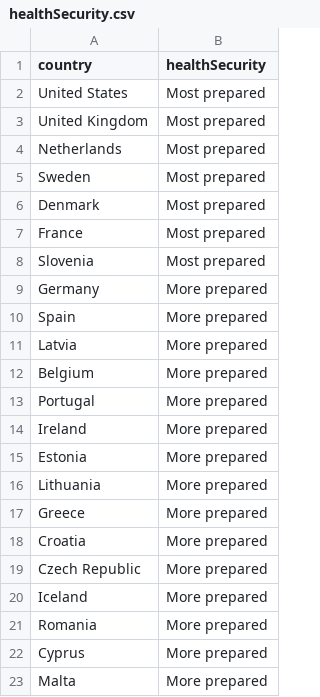
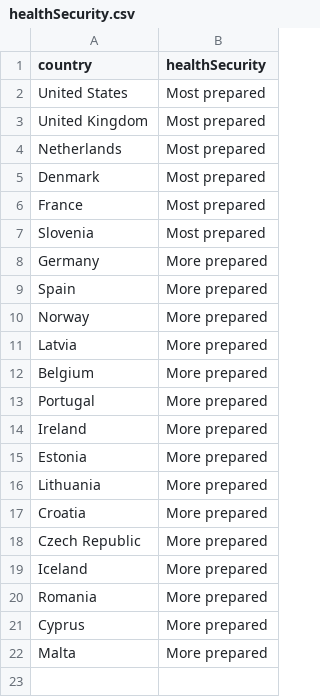
Before and after one commit to lamonre/MVTEC-Stats-Project1, a CSV file: rebecca/data_output/healthSecurity.csv, drawn as a sheet.

```diff
--- a/rebecca/data_output/healthSecurity.csv
+++ b/rebecca/data_output/healthSecurity.csv
@@ -4,3 +4,2 @@
 "Netherlands","Most prepared"
-"Sweden","Most prepared"
 "Denmark","Most prepared"
@@ -10,2 +9,3 @@
 "Spain","More prepared"
+"Norway","More prepared"
 "Latvia","More prepared"
@@ -16,3 +16,2 @@
 "Lithuania","More prepared"
-"Greece","More prepared"
 "Croatia","More prepared"
```
Also changed, not shown: 2 other files.
